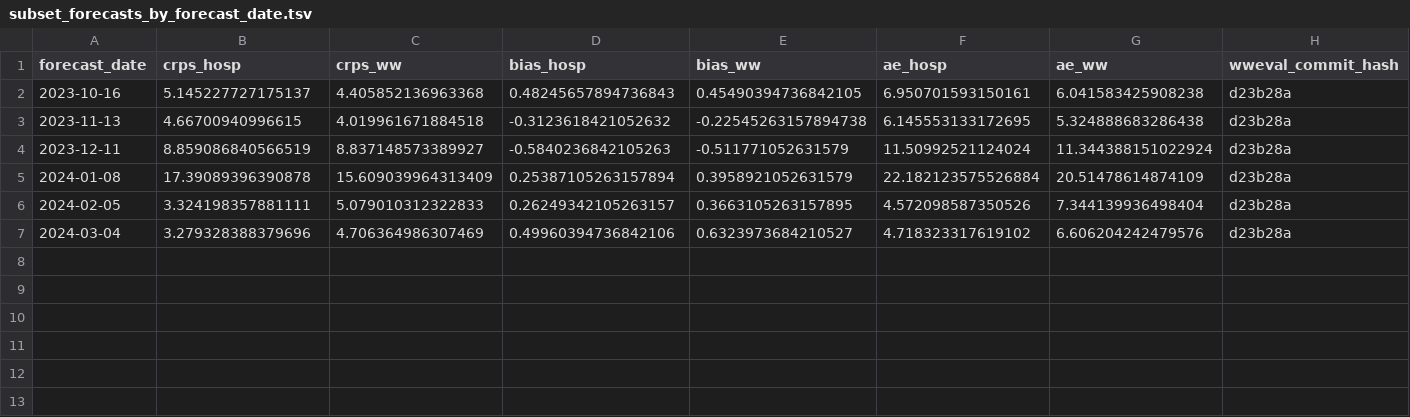
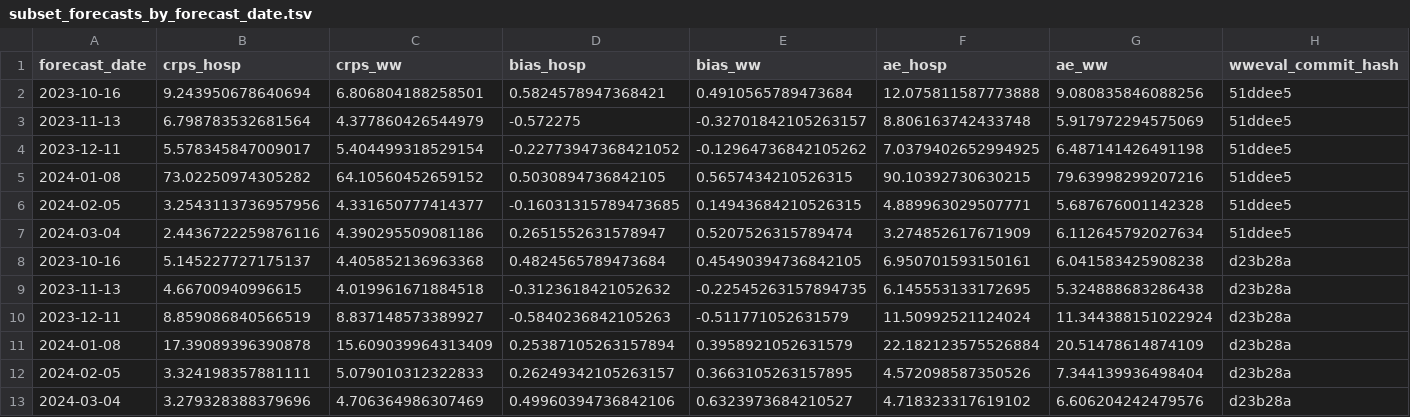
Before and after one commit to CDCgov/wastewater-informed-covid-forecasting, a TSV file: output/benchmarking/subset_forecasts_by_forecast_date.tsv, drawn as a sheet; only a part is shown; addresses are those after the commit; rows hold the shown columns only; the diff names each change by its address in the sheet, - before the commit and + after, or states it on an @@ line.

Commit message:
add benchmarking on a subset of locations with new prior on infection feedback

```diff
--- a/output/benchmarking/subset_forecasts_by_forecast_date.tsv
+++ b/output/benchmarking/subset_forecasts_by_forecast_date.tsv
+row 2: 2023-10-16 | 9.243950678640694 | 6.806804188258501 | 0.5824578947368421 | 0.4910565789473684 | 12.075811587773888 | 9.080835846088256 | 51ddee5
+row 3: 2023-11-13 | 6.798783532681564 | 4.377860426544979 | -0.572275 | -0.32701842105263157 | 8.806163742433748 | 5.917972294575069 | 51ddee5
+row 4: 2023-12-11 | 5.578345847009017 | 5.404499318529154 | -0.22773947368421052 | -0.12964736842105262 | 7.0379402652994925 | 6.487141426491198 | 51ddee5
+row 5: 2024-01-08 | 73.02250974305282 | 64.10560452659152 | 0.5030894736842105 | 0.5657434210526315 | 90.10392730630215 | 79.63998299207216 | 51ddee5
+row 6: 2024-02-05 | 3.2543113736957956 | 4.331650777414377 | -0.16031315789473685 | 0.14943684210526315 | 4.889963029507771 | 5.687676001142328 | 51ddee5
+row 7: 2024-03-04 | 2.4436722259876116 | 4.390295509081186 | 0.2651552631578947 | 0.5207526315789474 | 3.274852617671909 | 6.112645792027634 | 51ddee5
-D8 (bias_hosp): 0.48245657894736843
+D8 (bias_hosp): 0.4824565789473684
-E9 (bias_ww): -0.22545263157894738
+E9 (bias_ww): -0.22545263157894735
```
Also changed, not shown: output/benchmarking/latest_subset_forecasts_by_forecast_date.tsv, output/benchmarking/latest_subset_forecasts_by_location.tsv, 1 other file.
